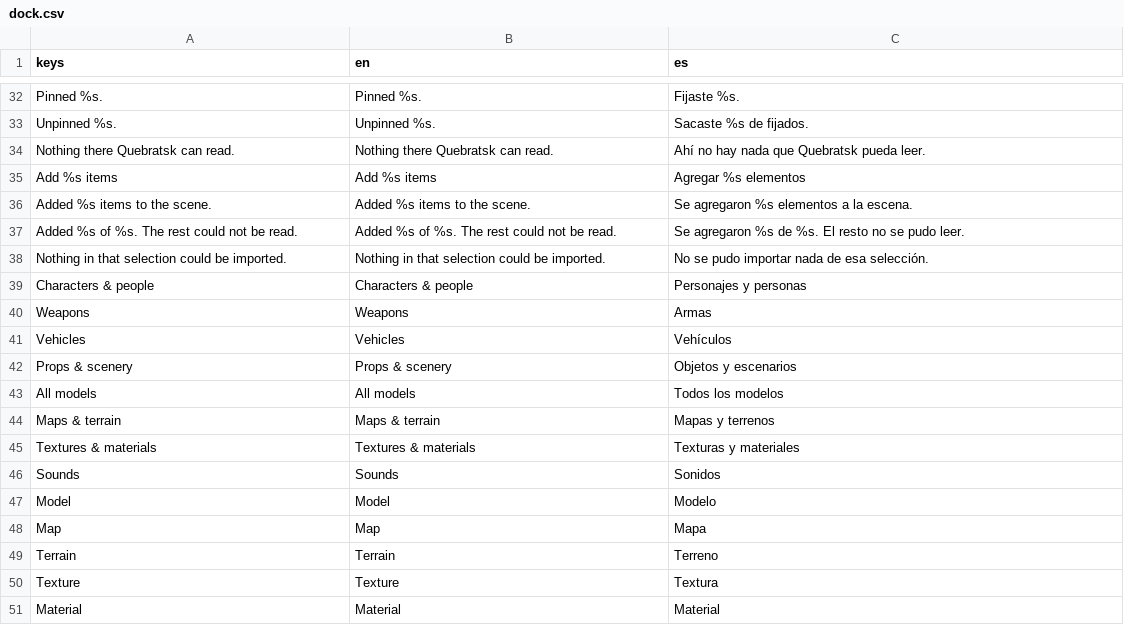
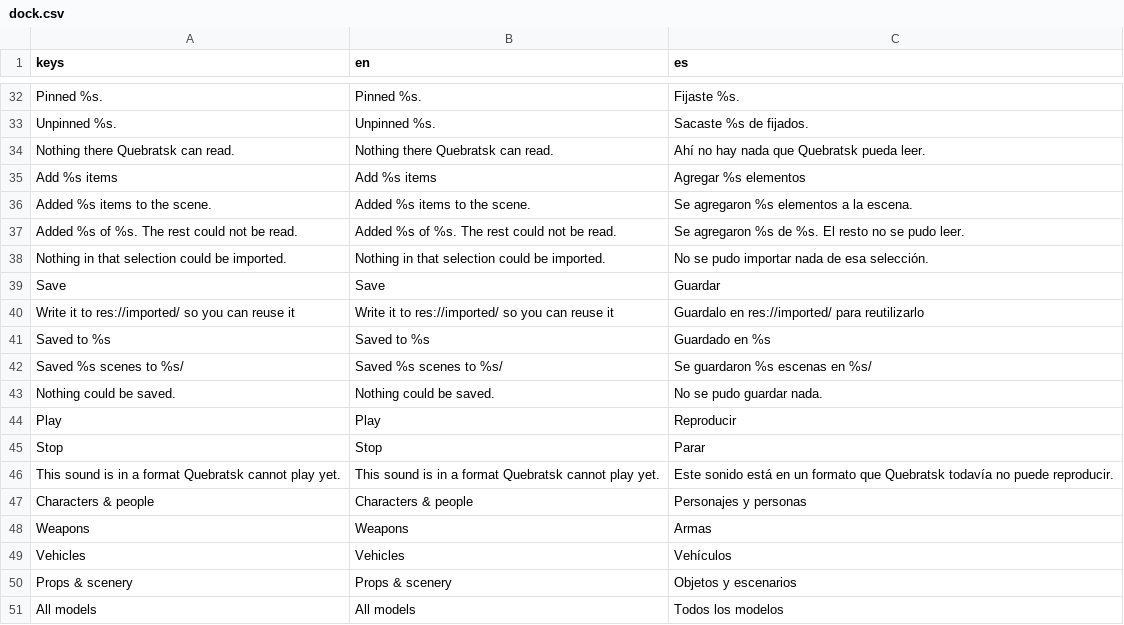
Before and after one commit to 9mirx0r/Quebratsk-Engine, a CSV file: demo/addons/quebratsk_editor/i18n/dock.csv, drawn as a sheet; only a part is shown, gaps mark what is left out; the shorter side is filled out with more unchanged rows.

```diff
--- a/demo/addons/quebratsk_editor/i18n/dock.csv
+++ b/demo/addons/quebratsk_editor/i18n/dock.csv
@@ -38,2 +38,10 @@ keys,en,es
 "Nothing in that selection could be imported.","Nothing in that selection could be imported.","No se pudo importar nada de esa selección."
+"Save","Save","Guardar"
+"Write it to res://imported/ so you can reuse it","Write it to res://imported/ so you can reuse it","Guardalo en res://imported/ para reutilizarlo"
+"Saved to %s","Saved to %s","Guardado en %s"
+"Saved %s scenes to %s/","Saved %s scenes to %s/","Se guardaron %s escenas en %s/"
+"Nothing could be saved.","Nothing could be saved.","No se pudo guardar nada."
+"Play","Play","Reproducir"
+"Stop","Stop","Parar"
+"This sound is in a format Quebratsk cannot play yet.","This sound is in a format Quebratsk cannot play yet.","Este sonido está en un formato que Quebratsk todavía no puede reproducir."
 "Characters & people","Characters & people","Personajes y personas"
```
Also changed, not shown: 2 other files.
